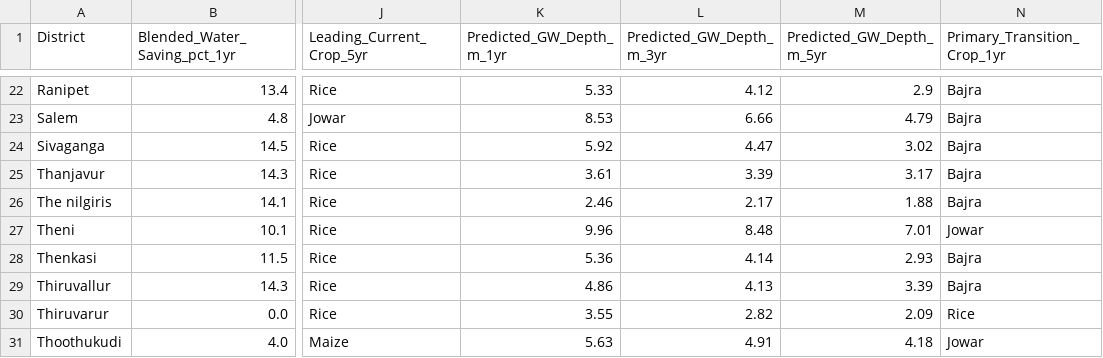
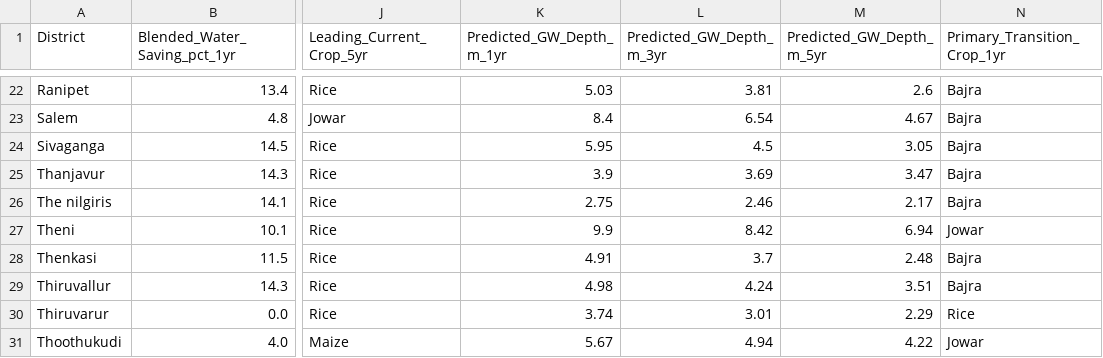
Before and after one commit to yuvarajarunachalam/casa-net-dashboard, a CSV file: public/data/crop_recommendations_samba_pivot.csv, drawn as a sheet; only a part is shown, gaps mark what is left out; the diff covers the shown part only; the diff names each change by its address in the sheet, - before the commit and + after, or states it on an @@ line.

```diff
--- a/public/data/crop_recommendations_samba_pivot.csv
+++ b/public/data/crop_recommendations_samba_pivot.csv
-K22 (Predicted_GW_Depth_m_1yr): 5.33
+K22 (Predicted_GW_Depth_m_1yr): 5.03
-L22 (Predicted_GW_Depth_m_3yr): 4.12
+L22 (Predicted_GW_Depth_m_3yr): 3.81
-M22 (Predicted_GW_Depth_m_5yr): 2.9
+M22 (Predicted_GW_Depth_m_5yr): 2.6
-K23 (Predicted_GW_Depth_m_1yr): 8.53
+K23 (Predicted_GW_Depth_m_1yr): 8.4
-L23 (Predicted_GW_Depth_m_3yr): 6.66
+L23 (Predicted_GW_Depth_m_3yr): 6.54
-M23 (Predicted_GW_Depth_m_5yr): 4.79
+M23 (Predicted_GW_Depth_m_5yr): 4.67
-K24 (Predicted_GW_Depth_m_1yr): 5.92
+K24 (Predicted_GW_Depth_m_1yr): 5.95
-L24 (Predicted_GW_Depth_m_3yr): 4.47
+L24 (Predicted_GW_Depth_m_3yr): 4.5
-M24 (Predicted_GW_Depth_m_5yr): 3.02
+M24 (Predicted_GW_Depth_m_5yr): 3.05
-K25 (Predicted_GW_Depth_m_1yr): 3.61
+K25 (Predicted_GW_Depth_m_1yr): 3.9
-L25 (Predicted_GW_Depth_m_3yr): 3.39
+L25 (Predicted_GW_Depth_m_3yr): 3.69
-M25 (Predicted_GW_Depth_m_5yr): 3.17
+M25 (Predicted_GW_Depth_m_5yr): 3.47
-K26 (Predicted_GW_Depth_m_1yr): 2.46
+K26 (Predicted_GW_Depth_m_1yr): 2.75
-L26 (Predicted_GW_Depth_m_3yr): 2.17
+L26 (Predicted_GW_Depth_m_3yr): 2.46
-M26 (Predicted_GW_Depth_m_5yr): 1.88
+M26 (Predicted_GW_Depth_m_5yr): 2.17
-K27 (Predicted_GW_Depth_m_1yr): 9.96
+K27 (Predicted_GW_Depth_m_1yr): 9.9
-L27 (Predicted_GW_Depth_m_3yr): 8.48
+L27 (Predicted_GW_Depth_m_3yr): 8.42
-M27 (Predicted_GW_Depth_m_5yr): 7.01
+M27 (Predicted_GW_Depth_m_5yr): 6.94
-K28 (Predicted_GW_Depth_m_1yr): 5.36
+K28 (Predicted_GW_Depth_m_1yr): 4.91
-L28 (Predicted_GW_Depth_m_3yr): 4.14
+L28 (Predicted_GW_Depth_m_3yr): 3.7
-M28 (Predicted_GW_Depth_m_5yr): 2.93
+M28 (Predicted_GW_Depth_m_5yr): 2.48
-K29 (Predicted_GW_Depth_m_1yr): 4.86
+K29 (Predicted_GW_Depth_m_1yr): 4.98
-L29 (Predicted_GW_Depth_m_3yr): 4.13
+L29 (Predicted_GW_Depth_m_3yr): 4.24
-M29 (Predicted_GW_Depth_m_5yr): 3.39
+M29 (Predicted_GW_Depth_m_5yr): 3.51
-K30 (Predicted_GW_Depth_m_1yr): 3.55
+K30 (Predicted_GW_Depth_m_1yr): 3.74
-L30 (Predicted_GW_Depth_m_3yr): 2.82
+L30 (Predicted_GW_Depth_m_3yr): 3.01
-M30 (Predicted_GW_Depth_m_5yr): 2.09
+M30 (Predicted_GW_Depth_m_5yr): 2.29
-K31 (Predicted_GW_Depth_m_1yr): 5.63
+K31 (Predicted_GW_Depth_m_1yr): 5.67
-L31 (Predicted_GW_Depth_m_3yr): 4.91
+L31 (Predicted_GW_Depth_m_3yr): 4.94
-M31 (Predicted_GW_Depth_m_5yr): 4.18
+M31 (Predicted_GW_Depth_m_5yr): 4.22
```
Also changed, not shown: 88 edited cells elsewhere in this file, public/data/arima_aic_summary.csv, public/data/casa_net_predictions.csv, 15 other files.
